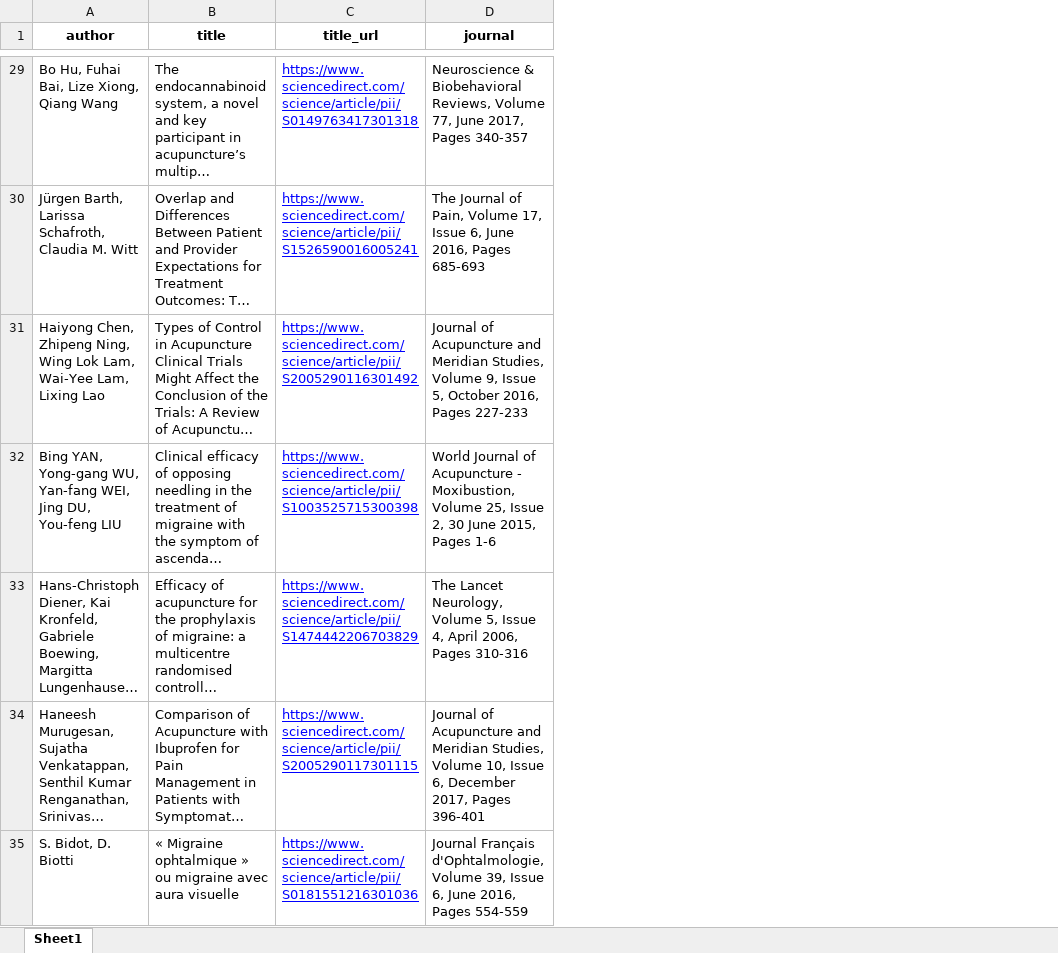
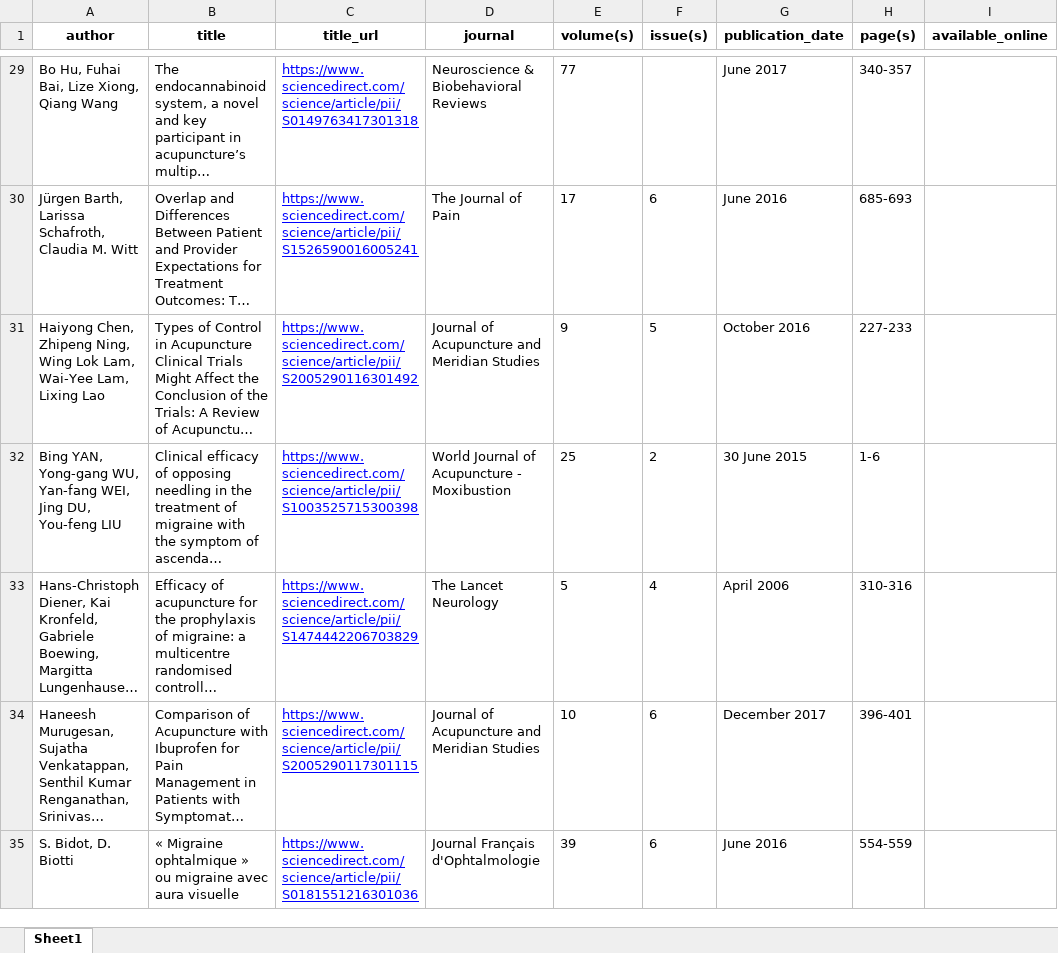
Before and after one commit to woo-chia-wei/journal-scraper, an Excel workbook: sciencedirect_result.xlsx, sheet Sheet1, drawn as a sheet; only a part is shown, gaps mark what is left out; long unchanged cells end in …; values as stored, in another font and other column widths than the file's, no borders; the diff covers the shown part only; the diff names each change by its address in the sheet, - before the commit and + after, or states it on an @@ line.

```diff
--- a/sciencedirect_result.xlsx (sheet Sheet1)
+++ b/sciencedirect_result.xlsx (sheet Sheet1)
+column E (volume(s)), rows 29-35: 77 | 17 | 9 | 25 | 5 | 10 | 39
+column F (issue(s)), rows 30-35: 6 | 5 | 2 | 4 | 6 | 6
+column G (publication_date), rows 29-35: June 2017 | June 2016 | October 2016 | 30 June 2015 | April 2006 | December 2017 | June 2016
+column H (page(s)), rows 29-35: 340-357 | 685-693 | 227-233 | 1-6 | 310-316 | 396-401 | 554-559
+column I (available_online), empty
-D29 (journal): …& Biobehavioral Reviews, Volume 77, June 2017, Pages 340-357
+D29 (journal): …& Biobehavioral Reviews
-D30 (journal): The Journal of Pain, Volume 17, Issue 6, June 2016, Pages 685-693
+D30 (journal): The Journal of Pain
-D31 (journal): …and Meridian Studies, Volume 9, Issue 5, October 2016, Pages 227-233
+D31 (journal): …and Meridian Studies
-D32 (journal): …Acupuncture - Moxibustion, Volume 25, Issue 2, 30 June 2015, Pages 1-6
+D32 (journal): …Acupuncture - Moxibustion
-D33 (journal): The Lancet Neurology, Volume 5, Issue 4, April 2006, Pages 310-316
+D33 (journal): The Lancet Neurology
-D34 (journal): …and Meridian Studies, Volume 10, Issue 6, December 2017, Pages 396-401
+D34 (journal): …and Meridian Studies
-D35 (journal): Journal Français d'Ophtalmologie, Volume 39, Issue 6, June 2016, Pages 554-559
+D35 (journal): Journal Français d'Ophtalmologie
```
Also changed, not shown: 29 added rows, 29 removed rows and 1418 edited cells elsewhere in this sheet, 1 other file.
